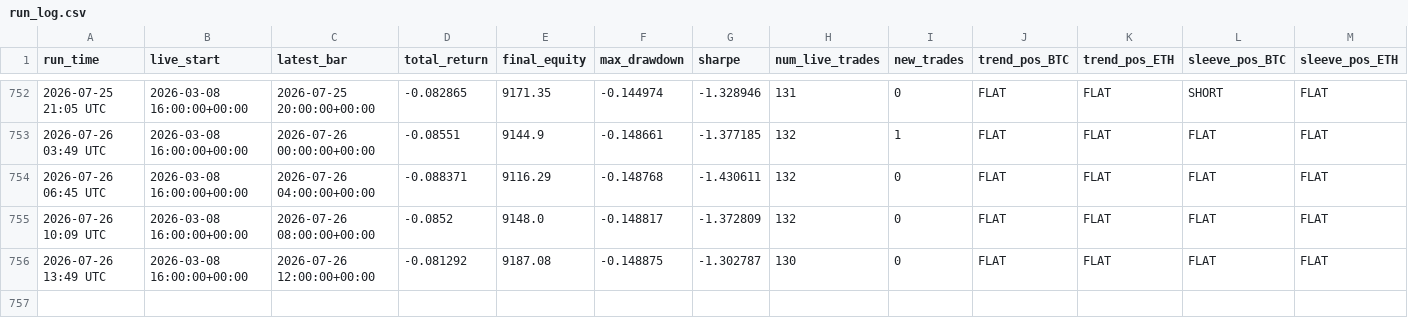
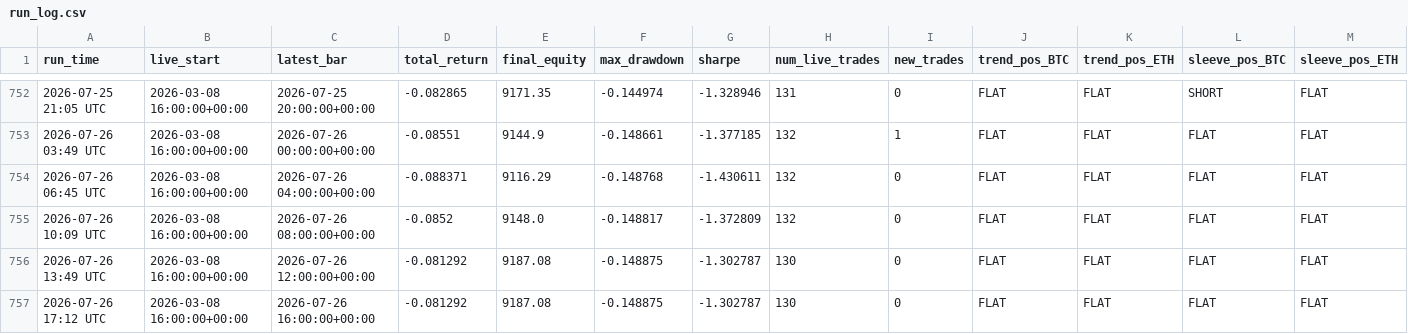
Before and after one commit to baeks0414/quant-4h-dual, a CSV file: results/paper_live_rt/run_log.csv, drawn as a sheet; only a part is shown, gaps mark what is left out; rows hold the shown columns only; the diff names each change by its address in the sheet, - before the commit and + after, or states it on an @@ line.

```diff
--- a/results/paper_live_rt/run_log.csv
+++ b/results/paper_live_rt/run_log.csv
+row 757: 2026-07-26 17:12 UTC | 2026-03-08 16:00:00+00:00 | 2026-07-26 16:00:00+00:00 | -0.081292 | 9187.08 | -0.148875 | -1.302787 | 130 | 0 | FLAT | FLAT | FLAT | FLAT
```
Also changed, not shown: results/paper_live_rt/equity_curve.csv, 1 other file.
